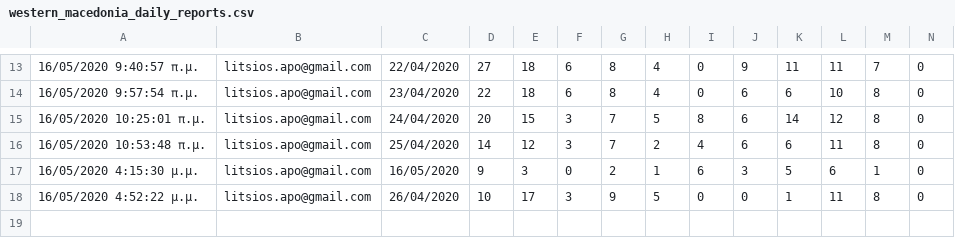
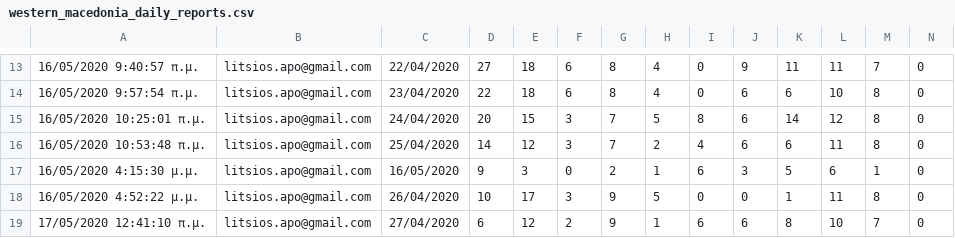
Before and after one commit to Covid-19-Response-Greece/covid19-greece-api, a CSV file: data/greece/Regions/western_macedonia_daily_reports.csv, drawn as a sheet; only a part is shown, gaps mark what is left out; rows hold the shown columns only; the diff names each change by its address in the sheet, - before the commit and + after, or states it on an @@ line.

```diff
--- a/data/greece/Regions/western_macedonia_daily_reports.csv
+++ b/data/greece/Regions/western_macedonia_daily_reports.csv
+row 19: 17/05/2020 12:41:10 π.μ. | litsios.apo@gmail.com | 27/04/2020 | 6 | 12 | 2 | 9 | 1 | 6 | 6 | 8 | 10 | 7 | 0
```
Also changed, not shown: data/greece/isMOOD/cases_by_region_timeline.csv, data/greece/wikipedia/cases.csv, 2 other files.
